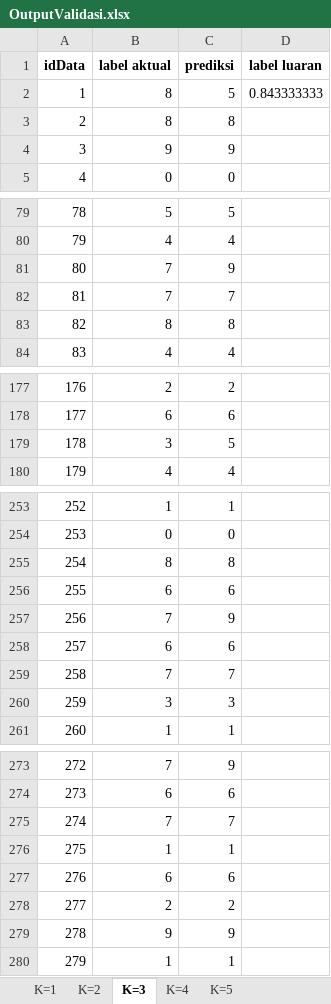
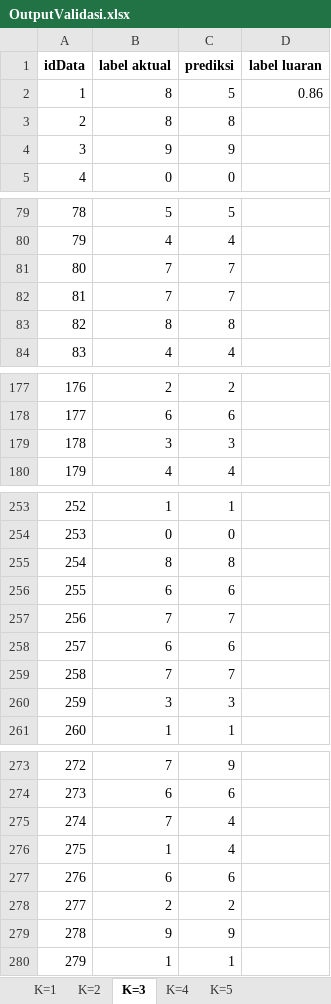
Before and after one commit to umamsyarief/TUBES-SISDAS3, an Excel workbook: OutputValidasi.xlsx, sheet K=3, drawn as a sheet; only a part is shown, gaps mark what is left out; values as stored, in another font and other column widths than the file's, no borders; removed rows and columns are numbered as before the commit, all else as after; the diff covers the shown part only; the diff names each change by its address in the sheet, - before the commit and + after, or states it on an @@ line.

```diff
--- a/OutputValidasi.xlsx (sheet K=3)
+++ b/OutputValidasi.xlsx (sheet K=3)
-D2 (label luaran): 0.843333333
+D2 (label luaran): 0.86
-row 81: 80 | 7 | 9
@@ row 275 moved to row 81: 80 @@
-row 179: 178 | 3 | 5
+row 179: 178 | 3 | 3
-row 257: 256 | 7 | 9
+row 257: 256 | 7 | 7
+row 275: 274 | 7 | 4
-C276 (prediksi): 1
+C276 (prediksi): 4
```
Also changed, not shown: 4 edited cells elsewhere in this sheet, sheet K=2, sheet K=4, sheet K=5, sheet K=1, 1 other file.
